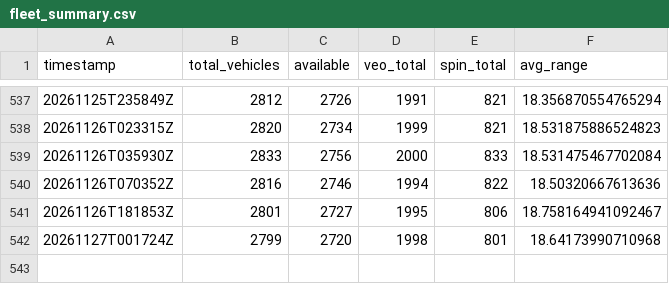
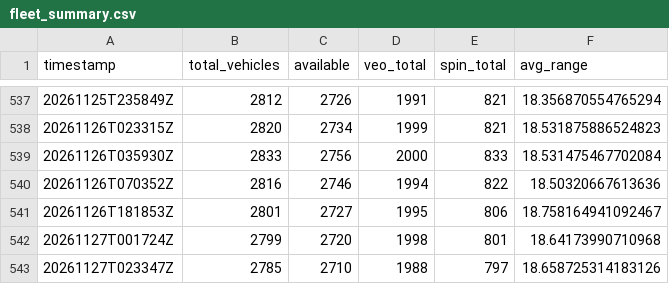
Before and after one commit to steveneedham/columbus-micromobility-data, a CSV file: daily_summary/fleet_summary.csv, drawn as a sheet; only a part is shown, gaps mark what is left out; the diff names each change by its address in the sheet, - before the commit and + after, or states it on an @@ line.

```diff
--- a/daily_summary/fleet_summary.csv
+++ b/daily_summary/fleet_summary.csv
+row 543: 20261127T023347Z | 2785 | 2710 | 1988 | 797 | 18.658725314183126
```
Also changed, not shown: 4 other files.
